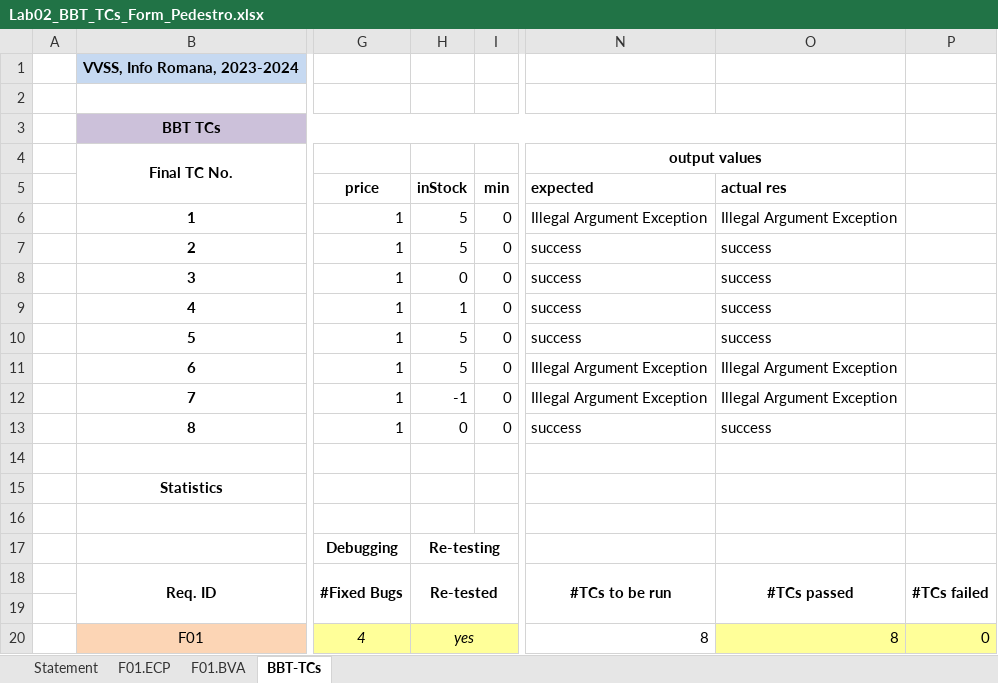
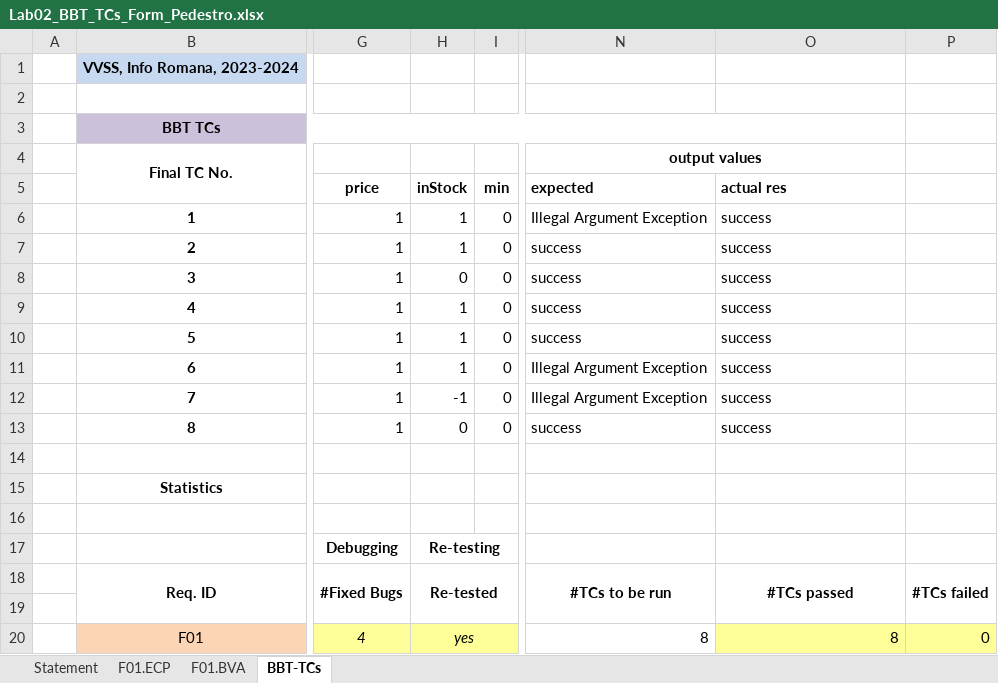
Before and after one commit to DeepSmeag/VVSS_Pedestro, an Excel workbook: Docs/Lab02/Lab02_BBT_TCs_Form_Pedestro.xlsx, sheet BBT-TCs, drawn as a sheet; only a part is shown, gaps mark what is left out; values as stored, in another font and other column widths than the file's, no borders; the diff names each change by its address in the sheet, - before the commit and + after, or states it on an @@ line.

Commit message:
small update to excel

```diff
--- a/Docs/Lab02/Lab02_BBT_TCs_Form_Pedestro.xlsx (sheet BBT-TCs)
+++ b/Docs/Lab02/Lab02_BBT_TCs_Form_Pedestro.xlsx (sheet BBT-TCs)
-H6:H7: 5
+H6:H7: 1
-O6: Illegal Argument Exception
+O6: success
-H10:H11: 5
+H10:H11: 1
-O11:O12: Illegal Argument Exception
+O11:O12: success
```
